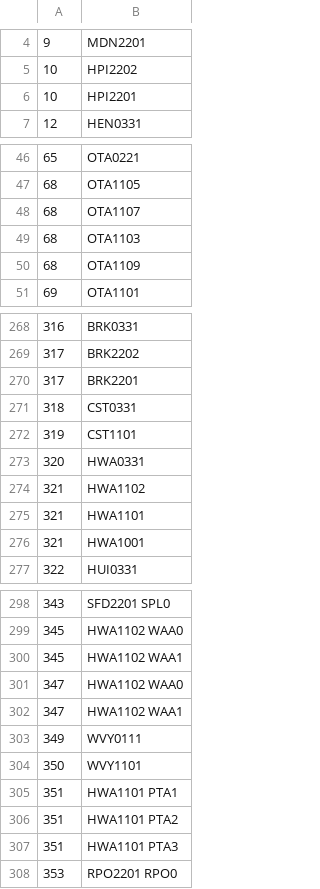
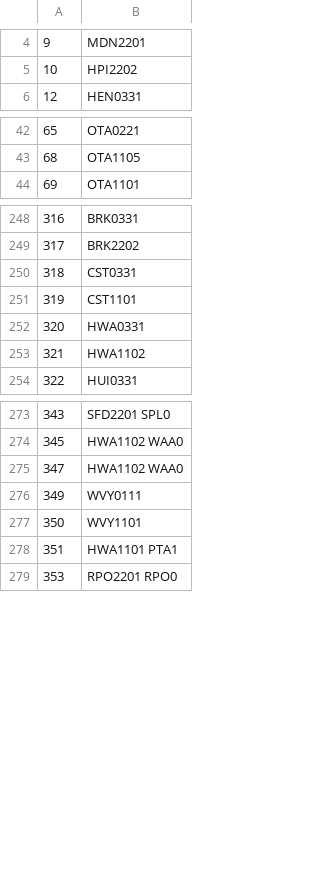
Before and after one commit to ElectricityAuthority/tracing, a CSV file: data/input/maps/busnode.csv, drawn as a sheet; only a part is shown, gaps mark what is left out; the diff covers the shown part only; the diff names each change by its address in the sheet, - before the commit and + after, or states it on an @@ line.

```diff
--- a/data/input/maps/busnode.csv
+++ b/data/input/maps/busnode.csv
-row 6: 10 | HPI2201
-row 48: 68 | OTA1107
-row 49: 68 | OTA1103
-row 50: 68 | OTA1109
-row 270: 317 | BRK2201
-row 275: 321 | HWA1101
-row 276: 321 | HWA1001
-row 300: 345 | HWA1102 WAA1
-row 302: 347 | HWA1102 WAA1
-row 306: 351 | HWA1101 PTA2
-row 307: 351 | HWA1101 PTA3
```
Also changed, not shown: 31 removed rows elsewhere in this file, 4 other files.
